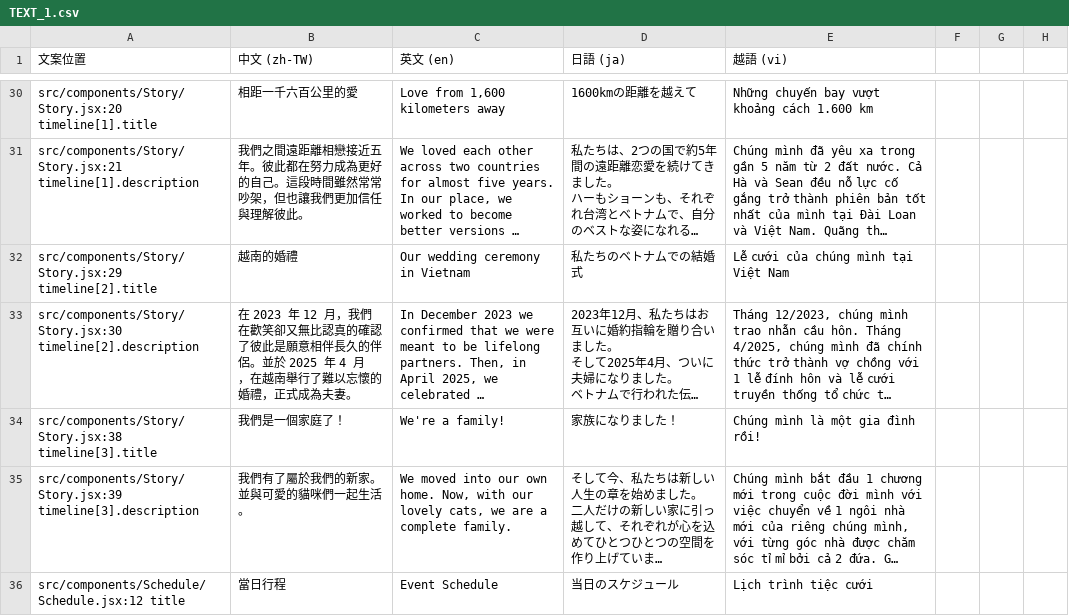
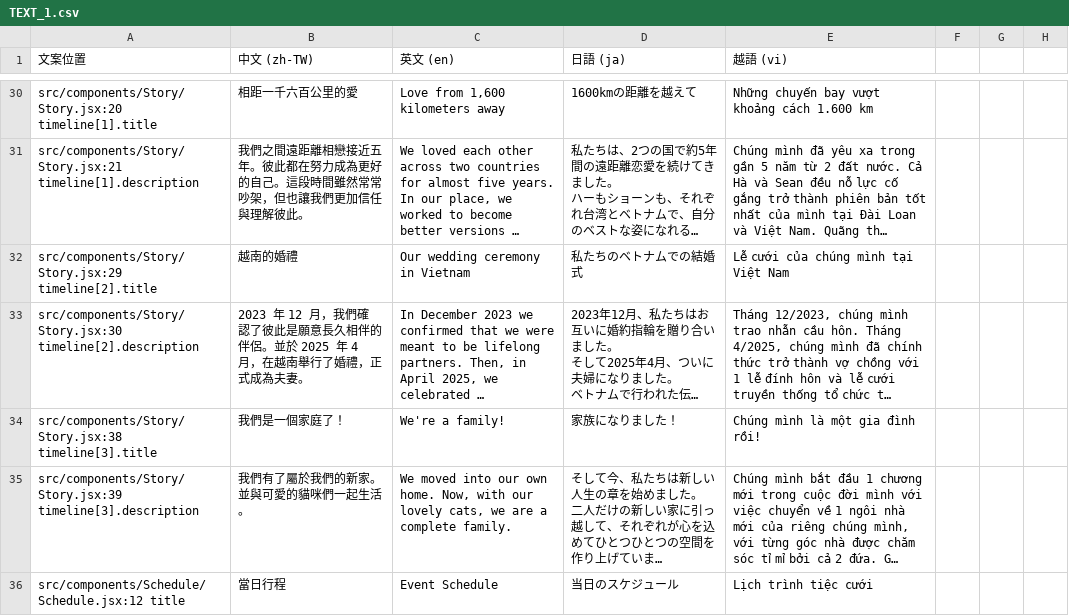
Before and after one commit to seanst11/wedding-web, a CSV file: TEXT_1.csv, drawn as a sheet; only a part is shown, gaps mark what is left out; long unchanged cells end in …; the diff names each change by its address in the sheet, - before the commit and + after, or states it on an @@ line.

Commit message:
修改文案

```diff
--- a/TEXT_1.csv
+++ b/TEXT_1.csv
-B33 (中文 (zh‑TW)): 在 2023 年 12 月，我們在歡笑卻又無比認真的確認了彼此是願意相伴長久的伴侶。並於 2025 年 4 月，在越南舉行了難以忘懷的婚禮，正…
+B33 (中文 (zh‑TW)): 2023 年 12 月，我們確認了彼此是願意長久相伴的伴侶。並於 2025 年 4 月，在越南舉行了婚禮，正…
```
